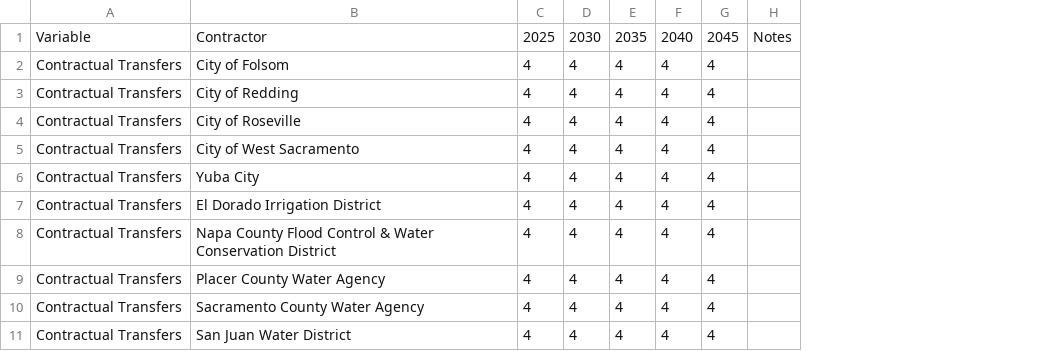
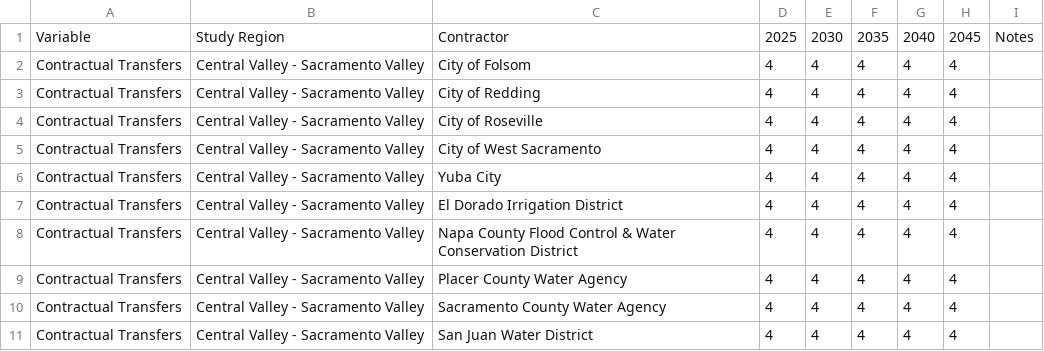
Before and after one commit to dayamuralidharan/California-Urban-Water-Management-Economic-Tool, a CSV file: CaUWMET/src/inputData/supplyInput_ContractualTransfers.csv, drawn as a sheet; only a part is shown; the diff names each change by its address in the sheet, - before the commit and + after, or states it on an @@ line.

Commit message:
Supply Assumptions Page

```diff
--- a/CaUWMET/src/inputData/supplyInput_ContractualTransfers.csv
+++ b/CaUWMET/src/inputData/supplyInput_ContractualTransfers.csv
+column B, rows 1-11: Study Region | Central Valley - Sacramento Valley | Central Valley - Sacramento Valley | Central Valley - Sacramento Valley | Central Valley - Sacramento Valley | Central Valley - Sacramento Valley | Central Valley - Sacramento Valley | Central Valley - Sacramento Valley | Central Valley - Sacramento Valley | Central Valley - Sacramento Valley | Central Valley - Sacramento Valley
```
Also changed, not shown: CaUWMET/src/inputData/supplyInput_Desalination.csv, CaUWMET/src/inputData/supplyInput_Groundwater.csv, 13 other files.
